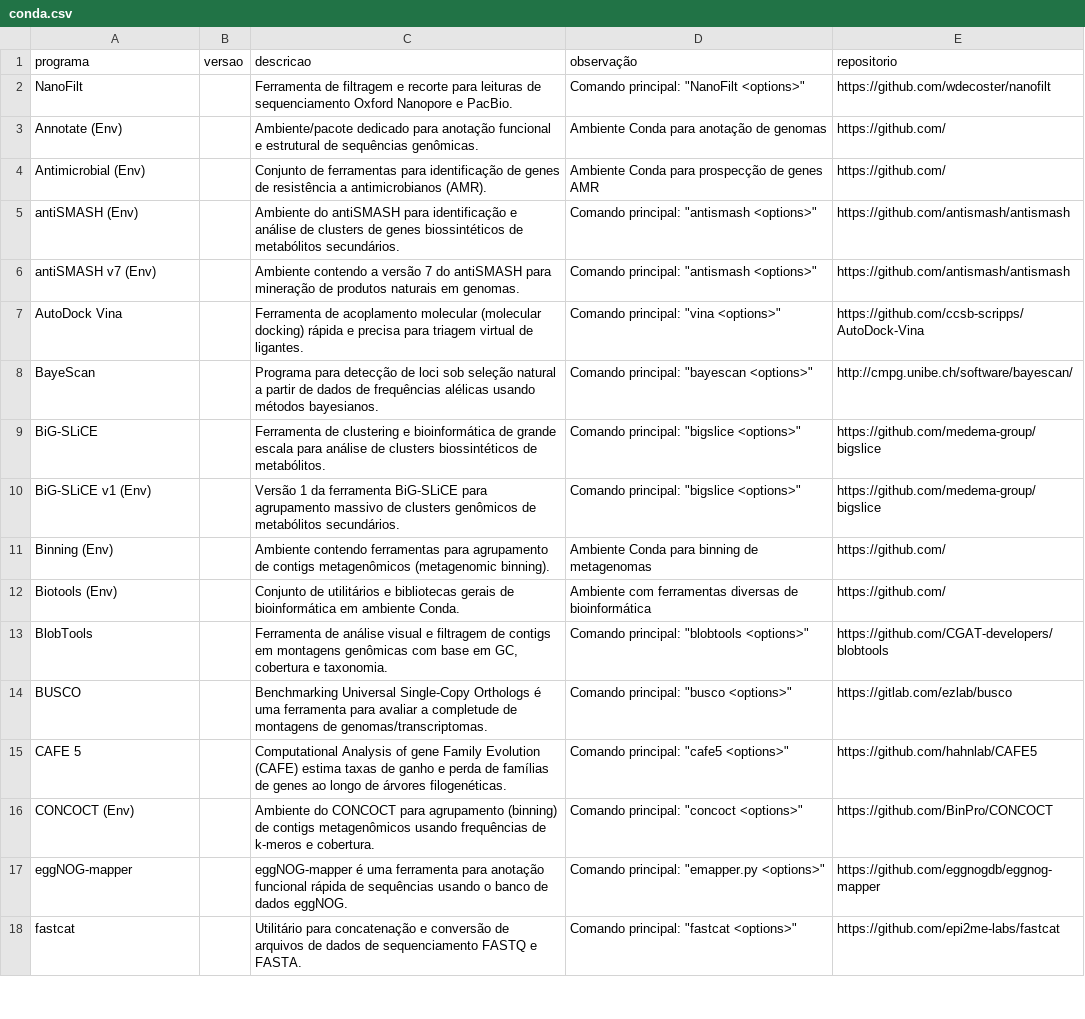
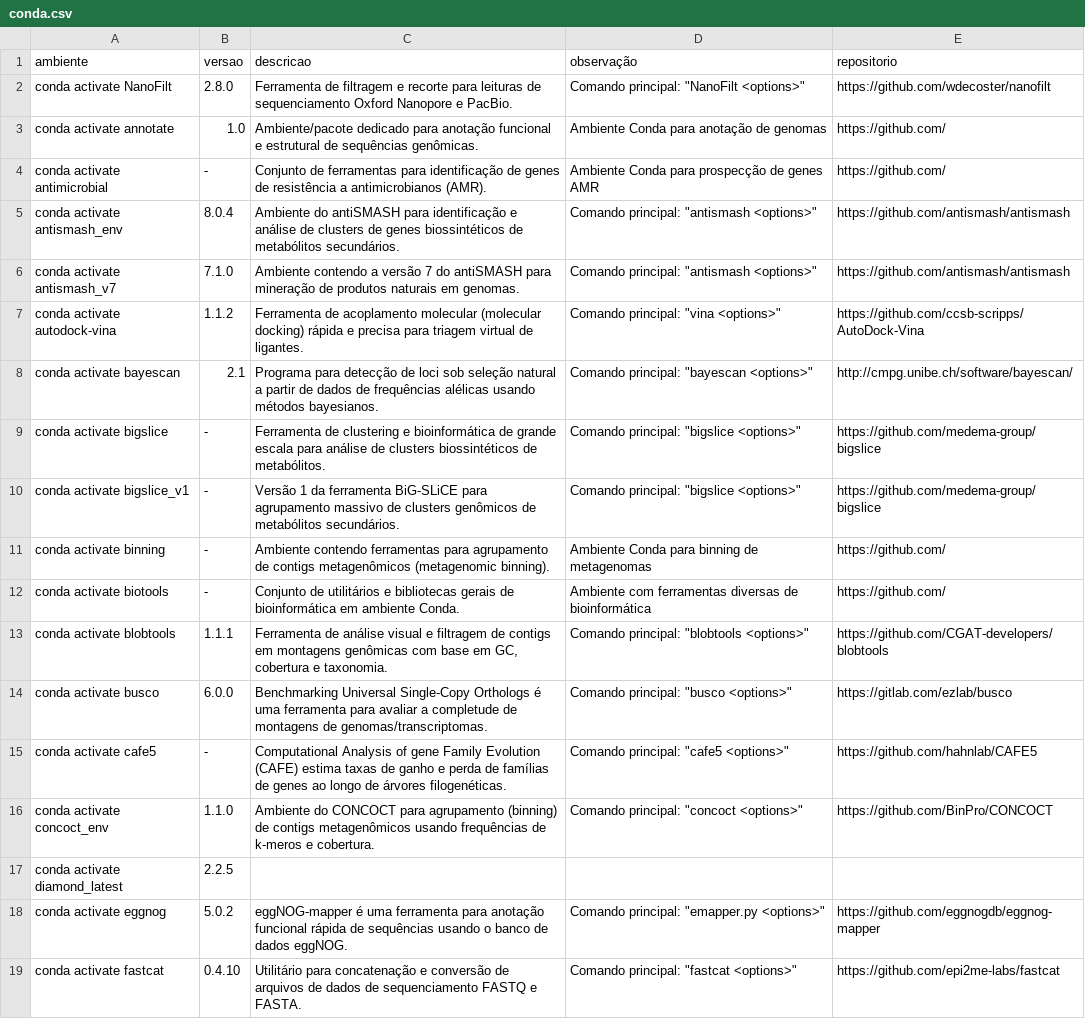
Before and after one commit to LGBIO-UFG/servidor-lgbio, a CSV file: docs/assets/data/conda.csv, drawn as a sheet; only a part is shown; addresses are those after the commit; the diff covers the shown part only; the diff names each change by its address in the sheet, - before the commit and + after, or states it on an @@ line.

```diff
--- a/docs/assets/data/conda.csv
+++ b/docs/assets/data/conda.csv
-A1: programa
+A1: ambiente
-A2 (ambiente): NanoFilt
+A2 (ambiente): conda activate NanoFilt
-B2 (versao): (empty)
+B2 (versao): 2.8.0
-A3 (ambiente): Annotate (Env)
+A3 (ambiente): conda activate annotate
-B3 (versao): (empty)
+B3 (versao): 1.0
-A4 (ambiente): Antimicrobial (Env)
+A4 (ambiente): conda activate antimicrobial
-B4 (versao): (empty)
+B4 (versao): -
-A5 (ambiente): antiSMASH (Env)
+A5 (ambiente): conda activate antismash_env
-B5 (versao): (empty)
+B5 (versao): 8.0.4
-A6 (ambiente): antiSMASH v7 (Env)
+A6 (ambiente): conda activate antismash_v7
-B6 (versao): (empty)
+B6 (versao): 7.1.0
-A7 (ambiente): AutoDock Vina
+A7 (ambiente): conda activate autodock-vina
-B7 (versao): (empty)
+B7 (versao): 1.1.2
-A8 (ambiente): BayeScan
+A8 (ambiente): conda activate bayescan
-B8 (versao): (empty)
+B8 (versao): 2.1
-A9 (ambiente): BiG-SLiCE
+A9 (ambiente): conda activate bigslice
-B9:B12 (versao): (empty)
+B9:B12 (versao): -
-A10 (ambiente): BiG-SLiCE v1 (Env)
+A10 (ambiente): conda activate bigslice_v1
-A11 (ambiente): Binning (Env)
+A11 (ambiente): conda activate binning
-A12 (ambiente): Biotools (Env)
+A12 (ambiente): conda activate biotools
-A13 (ambiente): BlobTools
+A13 (ambiente): conda activate blobtools
-B13 (versao): (empty)
+B13 (versao): 1.1.1
-A14 (ambiente): BUSCO
+A14 (ambiente): conda activate busco
-B14 (versao): (empty)
+B14 (versao): 6.0.0
-A15 (ambiente): CAFE 5
+A15 (ambiente): conda activate cafe5
-B15 (versao): (empty)
+B15 (versao): -
-A16 (ambiente): CONCOCT (Env)
+A16 (ambiente): conda activate concoct_env
-B16 (versao): (empty)
+B16 (versao): 1.1.0
+row 17: conda activate diamond_latest | 2.2.5
-A18 (ambiente): eggNOG-mapper
+A18 (ambiente): conda activate eggnog
-B18 (versao): (empty)
+B18 (versao): 5.0.2
-A19 (ambiente): fastcat
+A19 (ambiente): conda activate fastcat
-B19 (versao): (empty)
+B19 (versao): 0.4.10
```
Also changed, not shown: 9 added rows, 3 removed rows and 48 edited cells elsewhere in this file, docs/assets/data/softwares.csv, 3 other files.
